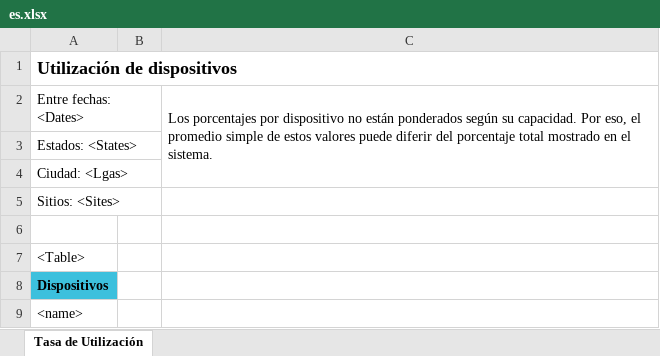
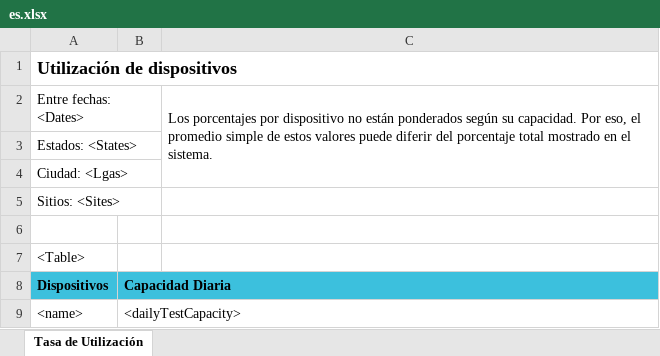
Before and after one commit to RahatSaqib/aspect, an Excel workbook: api/templates/device_utilization/es.xlsx, sheet Tasa de Utilización, drawn as a sheet; values as stored, in another font and other column widths than the file's, no borders; the diff names each change by its address in the sheet, - before the commit and + after, or states it on an @@ line.

```diff
--- a/api/templates/device_utilization/es.xlsx (sheet Tasa de Utilización)
+++ b/api/templates/device_utilization/es.xlsx (sheet Tasa de Utilización)
-B8: (empty)
+B8: Capacidad Diaria
-B8 fill: none
+B8 fill: #3CC0DD
-B9: (empty)
+B9: <dailyTestCapacity>
```
Also changed, not shown: api/templates/device_utilization/en.xlsx, api/templates/device_utilization/fr.xlsx, 2 other files.
